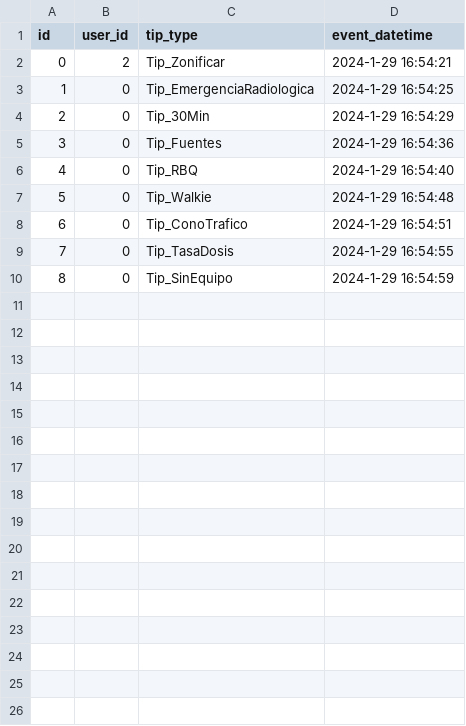
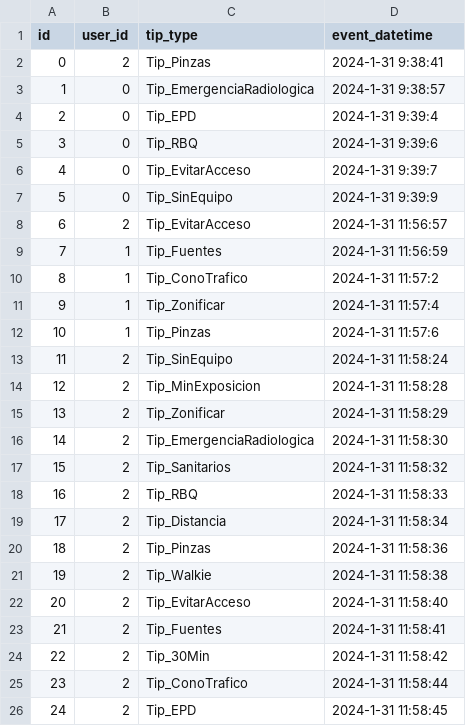
Before and after one commit to raul284/PHD-ADARVE, a CSV file: RadiationRoom/Unreal/Saved/database/tips_events.csv, drawn as a sheet; only a part is shown; removed rows and columns are numbered as before the commit, all else as after; the diff covers the shown part only; the diff names each change by its address in the sheet, - before the commit and + after, or states it on an @@ line.

```diff
--- a/RadiationRoom/Unreal/Saved/database/tips_events.csv
+++ b/RadiationRoom/Unreal/Saved/database/tips_events.csv
-C2 (tip_type): Tip_Zonificar
+C2 (tip_type): Tip_Pinzas
-D2 (event_datetime): 2024-1-29 16:54:21
+D2 (event_datetime): 2024-1-31 9:38:41
-D3 (event_datetime): 2024-1-29 16:54:25
+D3 (event_datetime): 2024-1-31 9:38:57
-C4 (tip_type): Tip_30Min
+C4 (tip_type): Tip_EPD
-D4 (event_datetime): 2024-1-29 16:54:29
+D4 (event_datetime): 2024-1-31 9:39:4
-row 5: 3 | 0 | Tip_Fuentes | 2024-1-29 16:54:36
@@ column A (id) renumbered between rows 5 and 7 @@
-D5 (event_datetime): 2024-1-29 16:54:40
+D5 (event_datetime): 2024-1-31 9:39:6
-row 7: 5 | 0 | Tip_Walkie | 2024-1-29 16:54:48
-C6 (tip_type): Tip_ConoTrafico
+C6 (tip_type): Tip_EvitarAcceso
-D6 (event_datetime): 2024-1-29 16:54:51
+D6 (event_datetime): 2024-1-31 9:39:7
-row 9: 7 | 0 | Tip_TasaDosis | 2024-1-29 16:54:55
-D7 (event_datetime): 2024-1-29 16:54:59
+D7 (event_datetime): 2024-1-31 9:39:9
+row 8: 6 | 2 | Tip_EvitarAcceso | 2024-1-31 11:56:57
+row 9: 7 | 1 | Tip_Fuentes | 2024-1-31 11:56:59
+row 10: 8 | 1 | Tip_ConoTrafico | 2024-1-31 11:57:2
+row 11: 9 | 1 | Tip_Zonificar | 2024-1-31 11:57:4
+row 12: 10 | 1 | Tip_Pinzas | 2024-1-31 11:57:6
+row 13: 11 | 2 | Tip_SinEquipo | 2024-1-31 11:58:24
+row 14: 12 | 2 | Tip_MinExposicion | 2024-1-31 11:58:28
+row 15: 13 | 2 | Tip_Zonificar | 2024-1-31 11:58:29
+row 16: 14 | 2 | Tip_EmergenciaRadiologica | 2024-1-31 11:58:30
+row 17: 15 | 2 | Tip_Sanitarios | 2024-1-31 11:58:32
+row 18: 16 | 2 | Tip_RBQ | 2024-1-31 11:58:33
+row 19: 17 | 2 | Tip_Distancia | 2024-1-31 11:58:34
+row 20: 18 | 2 | Tip_Pinzas | 2024-1-31 11:58:36
+row 21: 19 | 2 | Tip_Walkie | 2024-1-31 11:58:38
+row 22: 20 | 2 | Tip_EvitarAcceso | 2024-1-31 11:58:40
+row 23: 21 | 2 | Tip_Fuentes | 2024-1-31 11:58:41
+row 24: 22 | 2 | Tip_30Min | 2024-1-31 11:58:42
+row 25: 23 | 2 | Tip_ConoTrafico | 2024-1-31 11:58:44
+row 26: 24 | 2 | Tip_EPD | 2024-1-31 11:58:45
```
Also changed, not shown: 15 added rows elsewhere in this file, RadiationRoom/Unreal/Saved/database/epd_radiation_events.csv, RadiationRoom/Unreal/Saved/database/user_radiation_events.csv, 43 other files.
